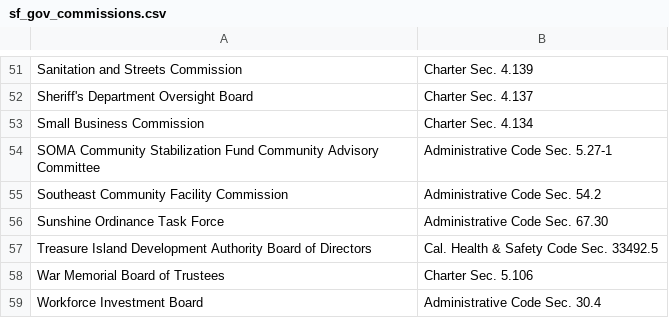
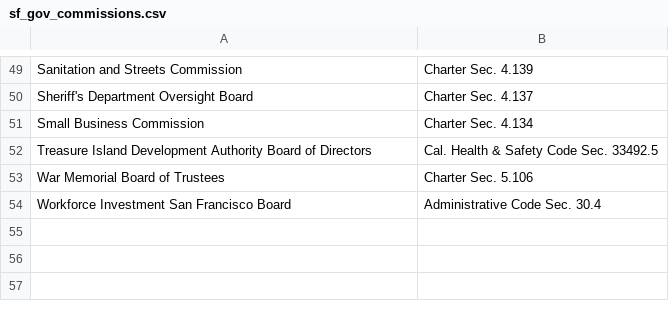
Before and after one commit to m-atoms/sf-gov-entities, a CSV file: sf_gov_commissions.csv, drawn as a sheet; only a part is shown, gaps mark what is left out; the diff covers the shown part only.

```diff
--- a/sf_gov_commissions.csv
+++ b/sf_gov_commissions.csv
@@ -53,7 +51,4 @@
 "Small Business Commission","Charter Sec. 4.134"
-"SOMA Community Stabilization Fund Community Advisory Committee","Administrative Code Sec. 5.27-1"
-"Southeast Community Facility Commission","Administrative Code Sec. 54.2"
-"Sunshine Ordinance Task Force","Administrative Code Sec. 67.30"
 "Treasure Island Development Authority Board of Directors","Cal. Health & Safety Code Sec. 33492.5"
 "War Memorial Board of Trustees","Charter Sec. 5.106"
-"Workforce Investment Board","Administrative Code Sec. 30.4"
+"Workforce Investment San Francisco Board","Administrative Code Sec. 30.4"
```
Also changed, not shown: 4 added rows, 6 removed rows and 2 edited cells elsewhere in this file, sf_gov_advisory.csv.
